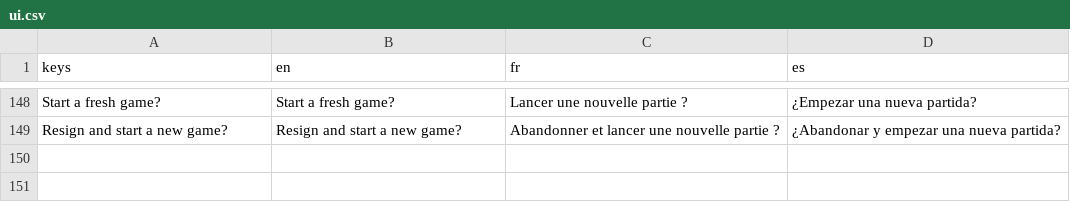
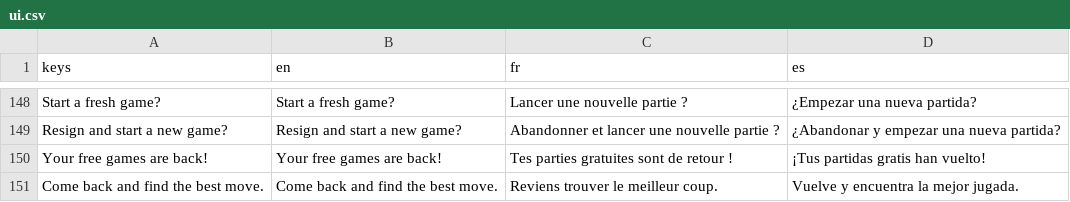
Before and after one commit to Hatscat/limpidchess, a CSV file: assets/i18n/ui.csv, drawn as a sheet; only a part is shown, gaps mark what is left out.

Commit message:
feat: implement in-app review prompt and daily reset notification for free players

```diff
--- a/assets/i18n/ui.csv
+++ b/assets/i18n/ui.csv
@@ -249 +249,3 @@ Start a fresh game?,Start a fresh game?,Lancer une nouvelle partie ?,¿Empezar u
 Resign and start a new game?,Resign and start a new game?,Abandonner et lancer une nouvelle partie ?,¿Abandonar y empezar una nueva partida?
+Your free games are back!,Your free games are back!,Tes parties gratuites sont de retour !,¡Tus partidas gratis han vuelto!
+Come back and find the best move.,Come back and find the best move.,Reviens trouver le meilleur coup.,Vuelve y encuentra la mejor jugada.
```
Also changed, not shown: 11 other files.
